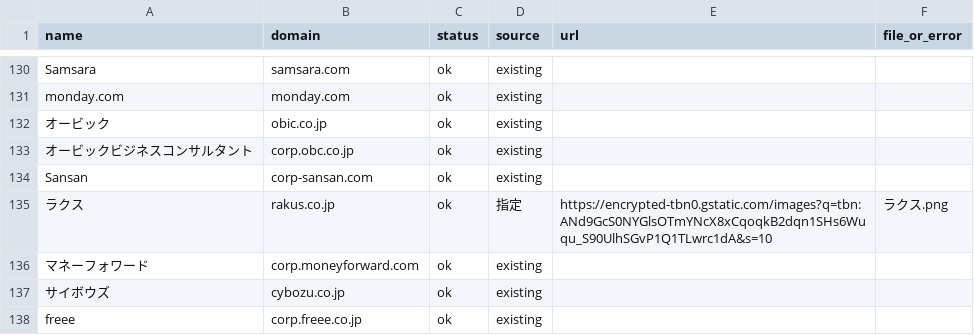
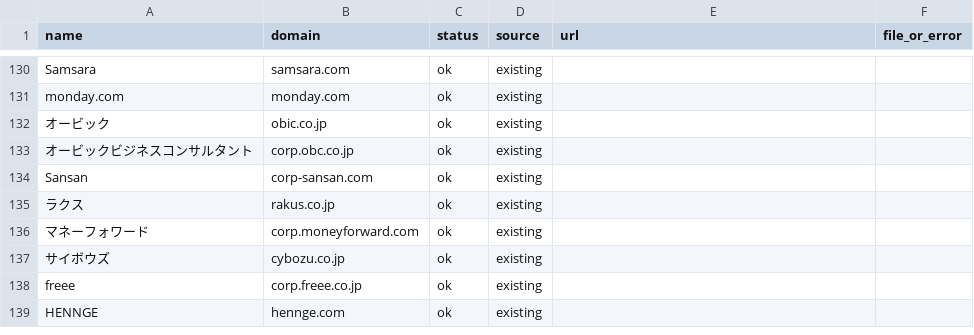
Before and after one commit to shiroin/earnings-table, a CSV file: logos/results.csv, drawn as a sheet; only a part is shown, gaps mark what is left out; the shorter side is filled out with more unchanged rows.

```diff
--- a/logos/results.csv
+++ b/logos/results.csv
@@ -134,3 +134,3 @@ monday.com,monday.com,ok,existing,,
 Sansan,corp-sansan.com,ok,existing,,
-ラクス,rakus.co.jp,ok,指定,https://encrypted-tbn0.gstatic.com/images?q=tbn:ANd9GcS0NYGlsOTmYNcX8xCqoqkB2dqn1SHs6Wuqu_S90UlhSGvP1Q1TLwrc1dA&s=10,ラクス.png
+ラクス,rakus.co.jp,ok,existing,,
 マネーフォワード,corp.moneyforward.com,ok,existing,,
```
